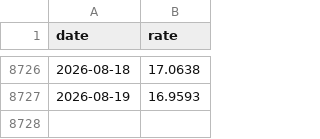
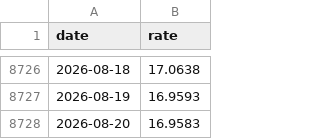
Before and after one commit to xavl369/currency_monitor, a CSV file: data/rates.csv, drawn as a sheet; only a part is shown, gaps mark what is left out.

```diff
--- a/data/rates.csv
+++ b/data/rates.csv
@@ -8727 +8727,2 @@ date,rate
 2026-08-19,16.9593
+2026-08-20,16.9583
```
